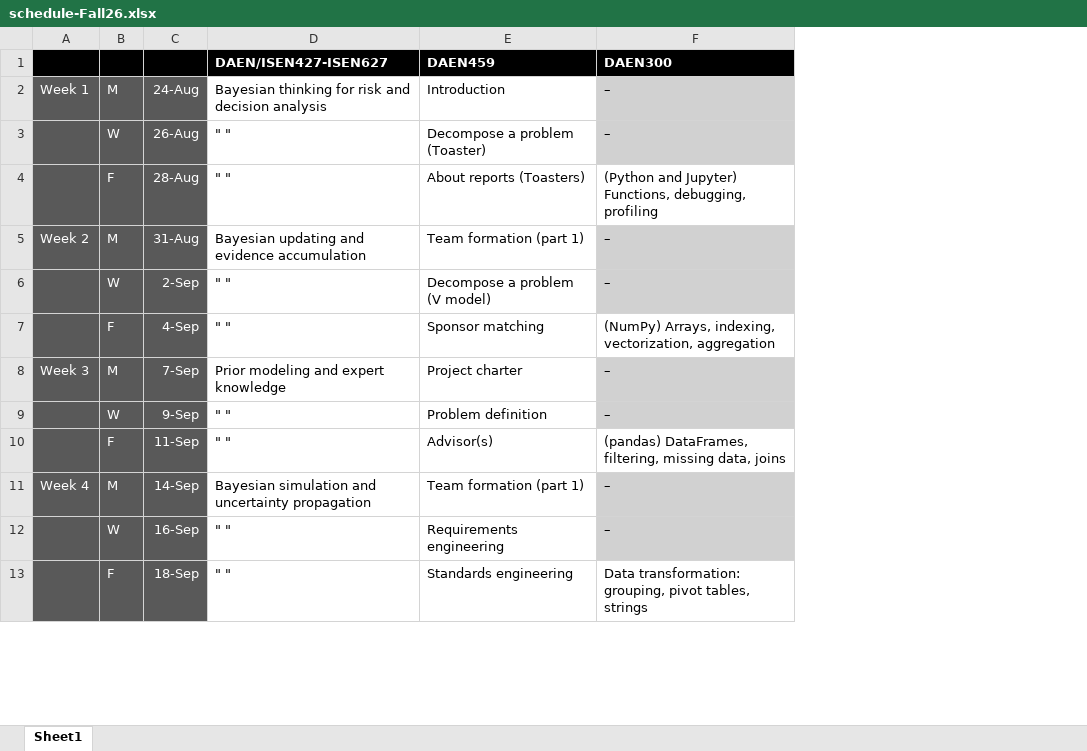
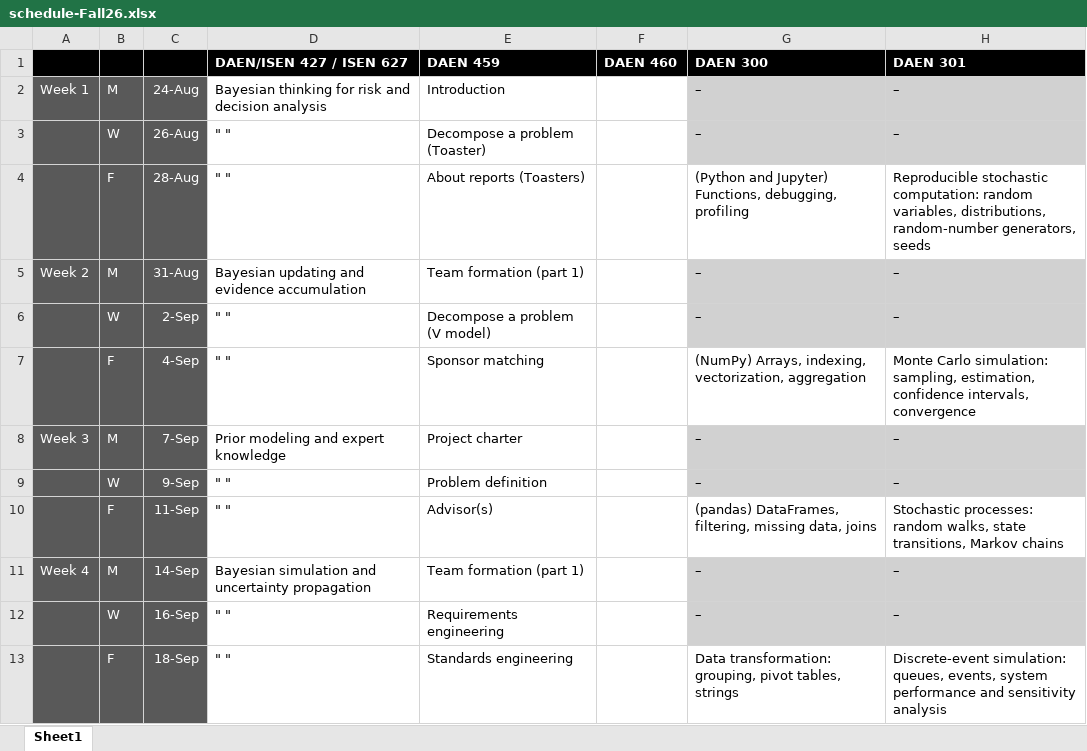
Before and after one commit to abuabara/abuabara.github.io, an Excel workbook: schedule-Fall26.xlsx, sheet Sheet1, drawn as a sheet; only a part is shown; values as stored, in another font and other column widths than the file's, no borders; addresses are those after the commit; the diff names each change by its address in the sheet, - before the commit and + after, or states it on an @@ line.

Commit message:
updates

```diff
--- a/schedule-Fall26.xlsx (sheet Sheet1)
+++ b/schedule-Fall26.xlsx (sheet Sheet1)
+column F (DAEN 460), empty
+column H (DAEN 301), rows 2-13: – | – | Reproducible stochastic computation: random variables, distributions, random-number generators, seeds | – | – | Monte Carlo simulation: sampling, estimation, confidence intervals, convergence | – | – | Stochastic processes: random walks, state transitions, Markov chains | – | – | Discrete-event simulation: queues, events, system performance and sensitivity analysis
-D1: DAEN/ISEN427-ISEN627
+D1: DAEN/ISEN 427 / ISEN 627
-E1: DAEN459
+E1: DAEN 459
-G1: DAEN300
+G1: DAEN 300
```
